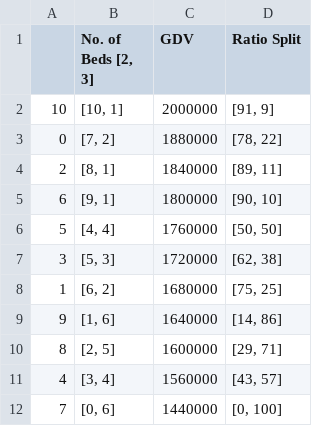
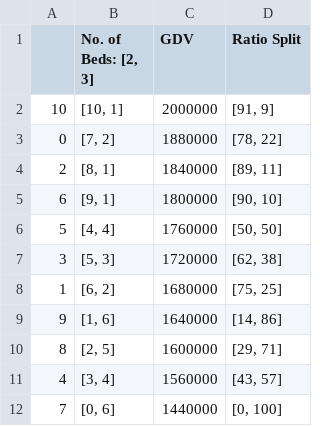
Before and after one commit to darshjadhav/GDVMaximiser, a CSV file: GDVMAXIMISER/output.csv, drawn as a sheet.

```diff
--- a/GDVMAXIMISER/output.csv
+++ b/GDVMAXIMISER/output.csv
@@ -1,2 +1,2 @@
-,"No. of Beds [2, 3]",GDV,Ratio Split
+,"No. of Beds: [2, 3]",GDV,Ratio Split
 10,"[10, 1]",2000000,"[91, 9]"
```
Also changed, not shown: 1 other file.
